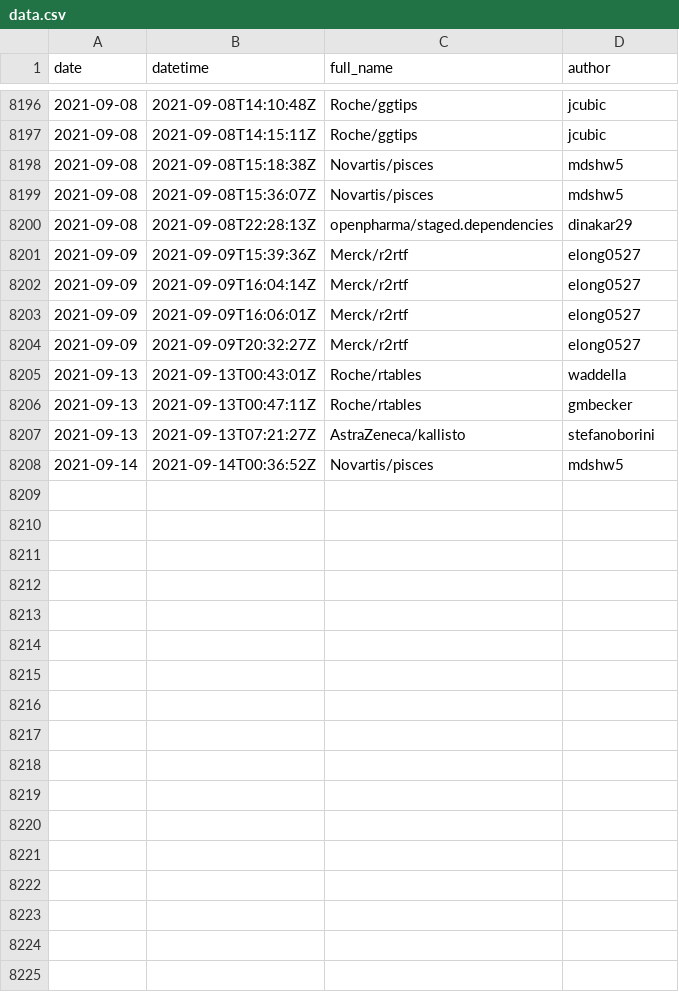
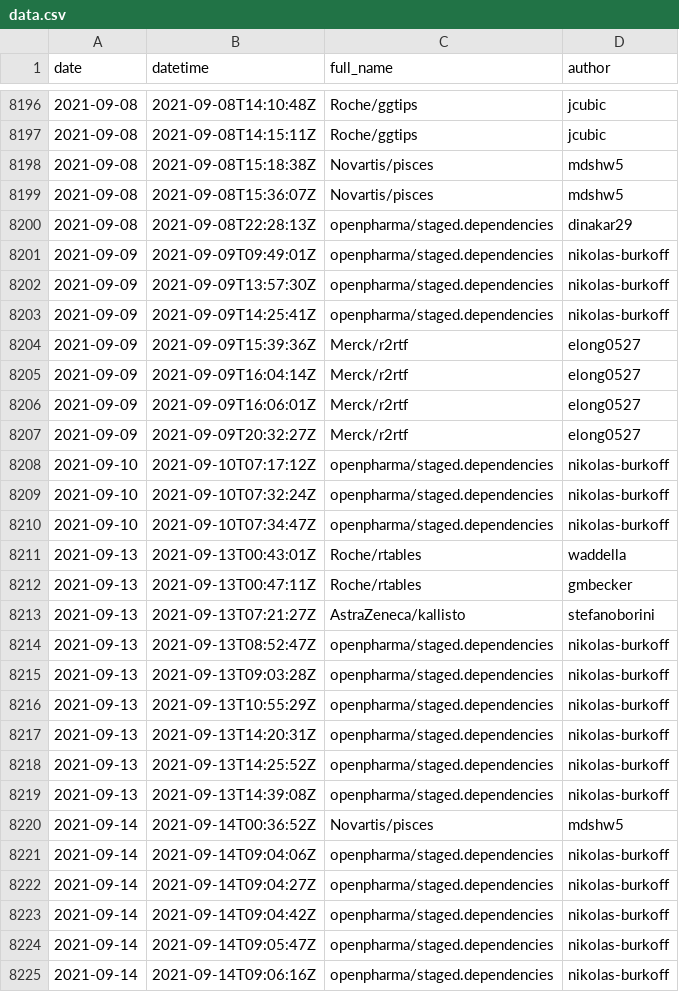
Before and after one commit to openpharma/openpharma_log, a CSV file: all-commits/data.csv, drawn as a sheet; only a part is shown, gaps mark what is left out.

Commit message:
update all-commits

```diff
--- a/all-commits/data.csv
+++ b/all-commits/data.csv
@@ -8200,2 +8200,5 @@
 2021-09-08,"2021-09-08T22:28:13Z","openpharma/staged.dependencies","dinakar29"
+2021-09-09,"2021-09-09T09:49:01Z","openpharma/staged.dependencies","nikolas-burkoff"
+2021-09-09,"2021-09-09T13:57:30Z","openpharma/staged.dependencies","nikolas-burkoff"
+2021-09-09,"2021-09-09T14:25:41Z","openpharma/staged.dependencies","nikolas-burkoff"
 2021-09-09,"2021-09-09T15:39:36Z","Merck/r2rtf","elong0527"
@@ -8204,2 +8207,5 @@
 2021-09-09,"2021-09-09T20:32:27Z","Merck/r2rtf","elong0527"
+2021-09-10,"2021-09-10T07:17:12Z","openpharma/staged.dependencies","nikolas-burkoff"
+2021-09-10,"2021-09-10T07:32:24Z","openpharma/staged.dependencies","nikolas-burkoff"
+2021-09-10,"2021-09-10T07:34:47Z","openpharma/staged.dependencies","nikolas-burkoff"
 2021-09-13,"2021-09-13T00:43:01Z","Roche/rtables","waddella"
@@ -8207,2 +8213,13 @@
 2021-09-13,"2021-09-13T07:21:27Z","AstraZeneca/kallisto","stefanoborini"
+2021-09-13,"2021-09-13T08:52:47Z","openpharma/staged.dependencies","nikolas-burkoff"
+2021-09-13,"2021-09-13T09:03:28Z","openpharma/staged.dependencies","nikolas-burkoff"
+2021-09-13,"2021-09-13T10:55:29Z","openpharma/staged.dependencies","nikolas-burkoff"
+2021-09-13,"2021-09-13T14:20:31Z","openpharma/staged.dependencies","nikolas-burkoff"
+2021-09-13,"2021-09-13T14:25:52Z","openpharma/staged.dependencies","nikolas-burkoff"
+2021-09-13,"2021-09-13T14:39:08Z","openpharma/staged.dependencies","nikolas-burkoff"
 2021-09-14,"2021-09-14T00:36:52Z","Novartis/pisces","mdshw5"
+2021-09-14,"2021-09-14T09:04:06Z","openpharma/staged.dependencies","nikolas-burkoff"
+2021-09-14,"2021-09-14T09:04:27Z","openpharma/staged.dependencies","nikolas-burkoff"
+2021-09-14,"2021-09-14T09:04:42Z","openpharma/staged.dependencies","nikolas-burkoff"
+2021-09-14,"2021-09-14T09:05:47Z","openpharma/staged.dependencies","nikolas-burkoff"
+2021-09-14,"2021-09-14T09:06:16Z","openpharma/staged.dependencies","nikolas-burkoff"
```
Also changed, not shown: 3 other files.
